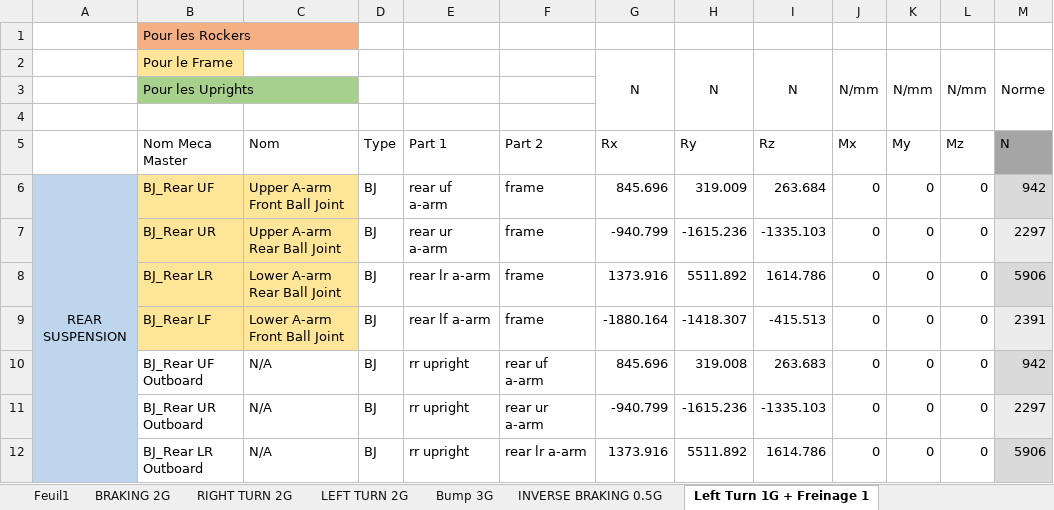
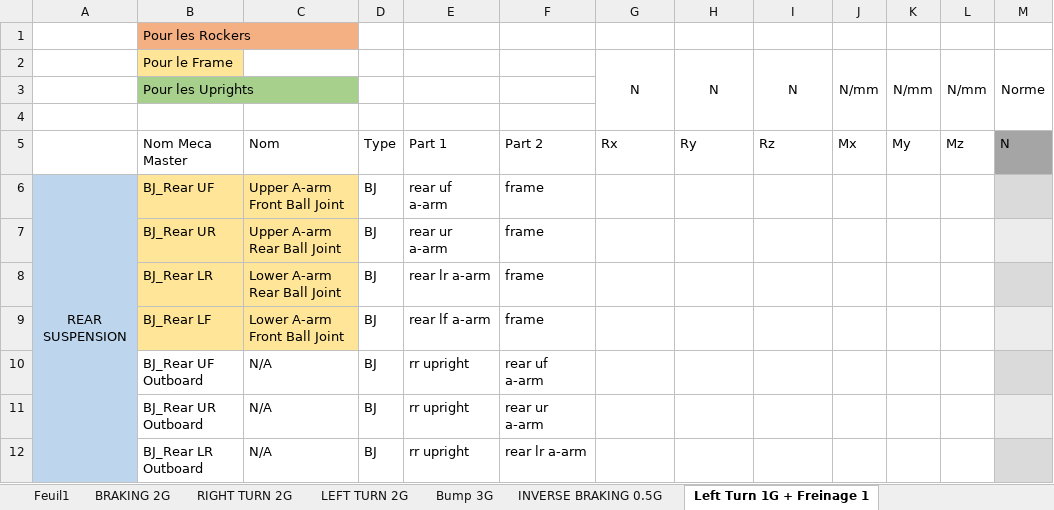
Before and after one commit to EOSCogniton/STUF2019, an Excel workbook: SU - Suspension/08 - CAS DE CHARGES/Cas de charde Optimus/Cas de charges Optimus.xlsx, sheet Left Turn 1G + Freinage 1, drawn as a sheet; only a part is shown; values as stored, in another font and other column widths than the file's, no borders; conditional formats and table styles not drawn; the diff covers the shown part only; the diff names each change by its address in the sheet, - before the commit and + after, or states it on an @@ line.

```diff
--- a/SU - Suspension/08 - CAS DE CHARGES/Cas de charde Optimus/Cas de charges Optimus.xlsx (sheet Left Turn 1G + Freinage 1)
+++ b/SU - Suspension/08 - CAS DE CHARGES/Cas de charde Optimus/Cas de charges Optimus.xlsx (sheet Left Turn 1G + Freinage 1)
-G6: 845.696
+G6: (empty)
-H6: 319.009
+H6: (empty)
-I6: 263.684
+I6: (empty)
-J6:J12: 0
+J6:J12: (empty)
-K6:K12: 0
+K6:K12: (empty)
-L6:L12: 0
+L6:L12: (empty)
-M6: 942
+M6: (empty)
-G7: -940.799
+G7: (empty)
-H7: -1615.236
+H7: (empty)
-I7: -1335.103
+I7: (empty)
-M7: 2297
+M7: (empty)
-G8: 1373.916
+G8: (empty)
-H8: 5511.892
+H8: (empty)
-I8: 1614.786
+I8: (empty)
-M8: 5906
+M8: (empty)
-G9: -1880.164
+G9: (empty)
-H9: -1418.307
+H9: (empty)
-I9: -415.513
+I9: (empty)
-M9: 2391
+M9: (empty)
-G10: 845.696
+G10: (empty)
-H10: 319.008
+H10: (empty)
-I10: 263.683
+I10: (empty)
-M10: 942
+M10: (empty)
-G11: -940.799
+G11: (empty)
-H11: -1615.236
+H11: (empty)
-I11: -1335.103
+I11: (empty)
-M11: 2297
+M11: (empty)
-G12: 1373.916
+G12: (empty)
-H12: 5511.892
+H12: (empty)
-I12: 1614.786
+I12: (empty)
-M12: 5906
+M12: (empty)
```
Also changed, not shown: 227 edited cells elsewhere in this sheet, sheet LEFT TURN 2G, sheet RIGHT TURN 2G, 2 other files.
